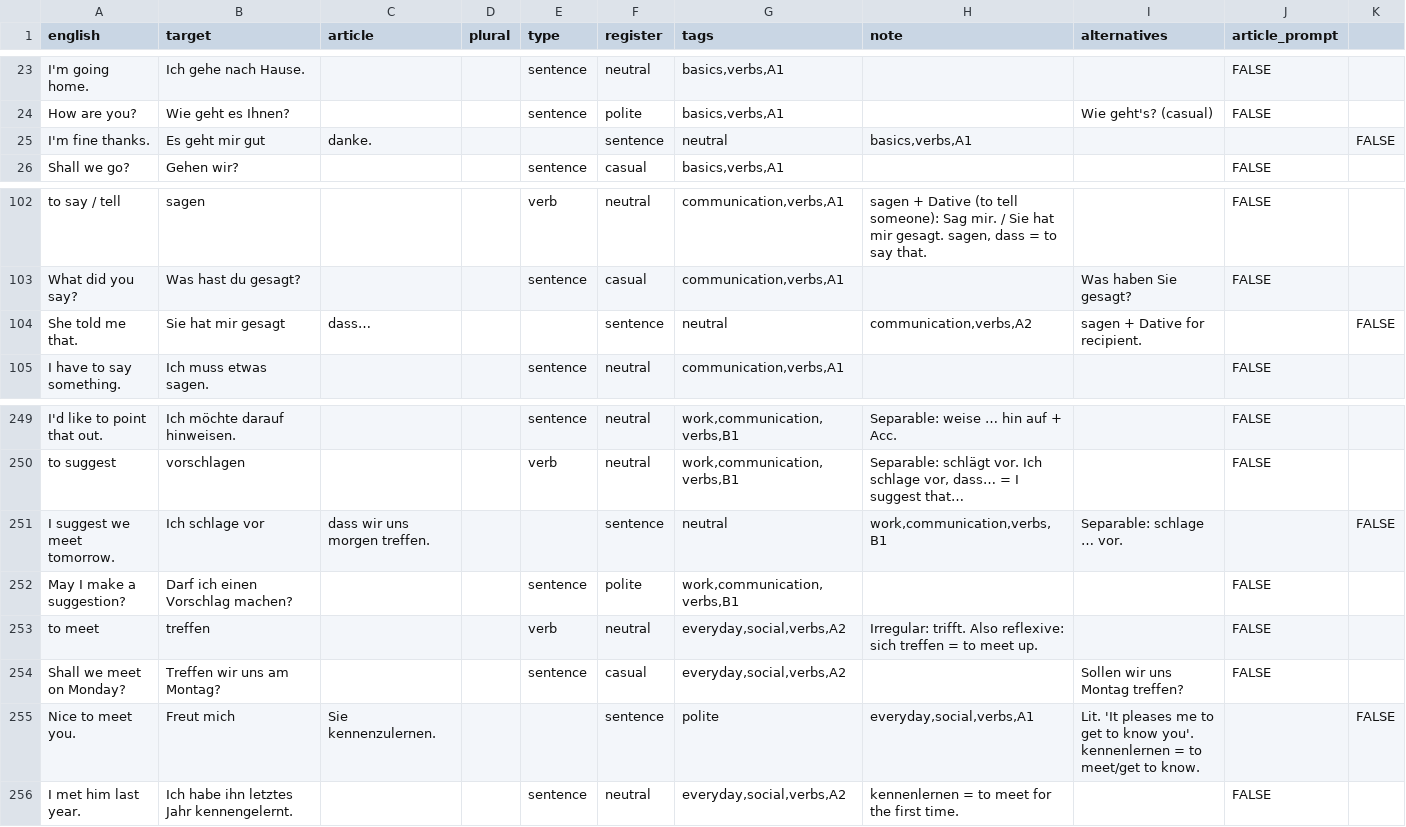
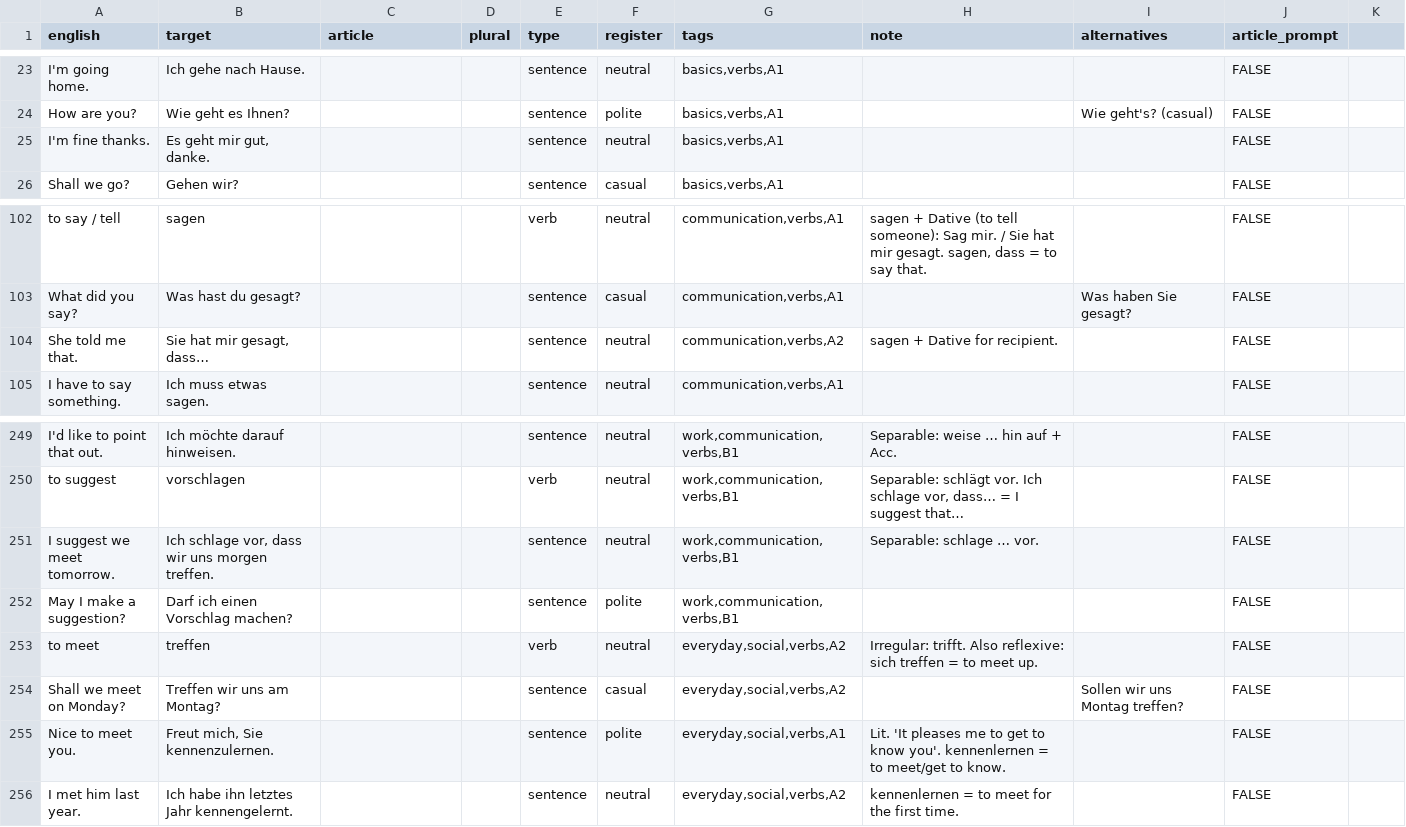
Before and after one commit to szeleczo/LanguageDeck, a CSV file: decks/de/german_core_verbs.csv, drawn as a sheet; only a part is shown, gaps mark what is left out; the diff covers the shown part only.

```diff
--- a/decks/de/german_core_verbs.csv
+++ b/decks/de/german_core_verbs.csv
@@ -25 +25 @@ How are you?,Wie geht es Ihnen?,,,"sentence","polite","basics,verbs,A1",,Wie geh
-I'm fine thanks.,Es geht mir gut, danke.,,,"sentence","neutral","basics,verbs,A1",,,FALSE
+I'm fine thanks.,"Es geht mir gut, danke.",,,sentence,neutral,"basics,verbs,A1",,,FALSE
@@ -104 +104 @@ What did you say?,Was hast du gesagt?,,,"sentence","casual","communication,verbs
-She told me that.,Sie hat mir gesagt, dass…,,,"sentence","neutral","communication,verbs,A2",sagen + Dative for recipient.,,FALSE
+She told me that.,"Sie hat mir gesagt, dass…",,,sentence,neutral,"communication,verbs,A2",sagen + Dative for recipient.,,FALSE
@@ -251 +251 @@ to suggest,vorschlagen,,,"verb","neutral","work,communication,verbs,B1","Separab
-I suggest we meet tomorrow.,Ich schlage vor, dass wir uns morgen treffen.,,,"sentence","neutral","work,communication,verbs,B1",Separable: schlage … vor.,,FALSE
+I suggest we meet tomorrow.,"Ich schlage vor, dass wir uns morgen treffen.",,,sentence,neutral,"work,communication,verbs,B1",Separable: schlage … vor.,,FALSE
@@ -255 +255 @@ Shall we meet on Monday?,Treffen wir uns am Montag?,,,"sentence","casual","every
-Nice to meet you.,Freut mich, Sie kennenzulernen.,,,"sentence","polite","everyday,social,verbs,A1",Lit. 'It pleases me to get to know you'. kennenlernen = to meet/get to know.,,FALSE
+Nice to meet you.,"Freut mich, Sie kennenzulernen.",,,sentence,polite,"everyday,social,verbs,A1",Lit. 'It pleases me to get to know you'. kennenlernen = to meet/get to know.,,FALSE
```
Also changed, not shown: 2 edited cells elsewhere in this file, decks/de/german_a1_survival.csv, decks/de/german_grammar_chunks.csv, 2 other files.
